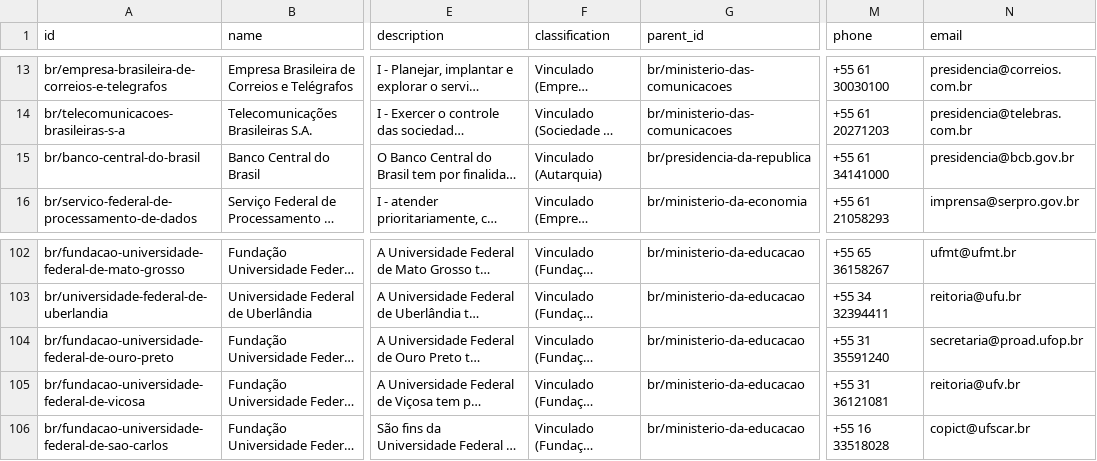
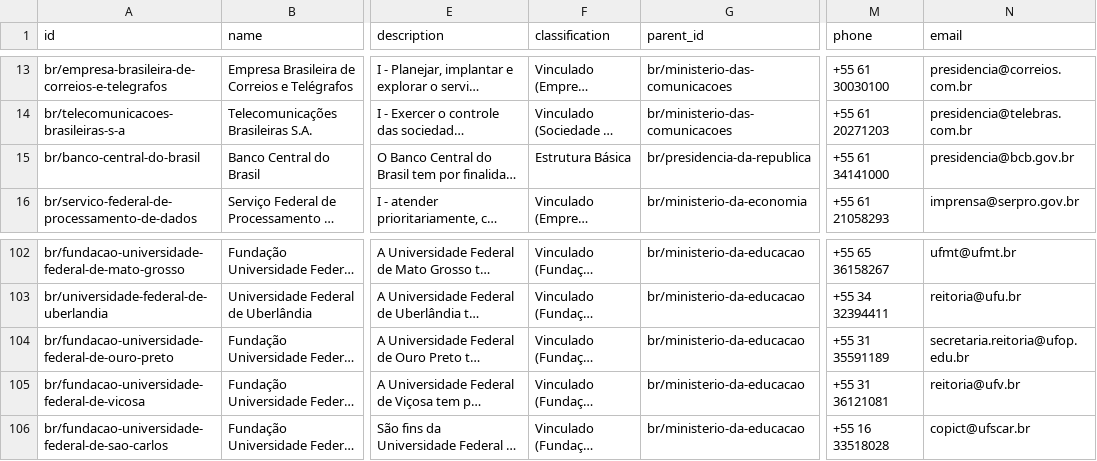
Before and after one commit to datasets/publicbodies, a CSV file: data/br.csv, drawn as a sheet; only a part is shown, gaps mark what is left out; long unchanged cells end in …; the diff names each change by its address in the sheet, - before the commit and + after, or states it on an @@ line.

```diff
--- a/data/br.csv
+++ b/data/br.csv
-F15 (classification): Vinculado (Autarquia)
+F15 (classification): Estrutura Básica
-M104 (phone): +55 31 35591240
+M104 (phone): +55 31 35591189
-N104 (email): secretaria@proad.ufop.br
+N104 (email): secretaria.reitoria@ufop.edu.br
```
